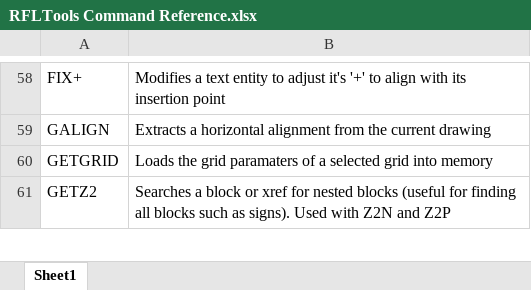
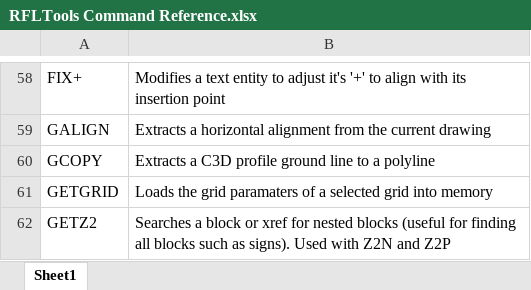
Before and after one commit to RFLTools/RFLTools, an Excel workbook: RFLTools Command Reference.xlsx, sheet Sheet1, drawn as a sheet; only a part is shown, gaps mark what is left out; values as stored, in another font and other column widths than the file's, no borders; the diff names each change by its address in the sheet, - before the commit and + after, or states it on an @@ line.

Commit message:
Added GCOPY
GCOPY - extracts ground profile to polyline

```diff
--- a/RFLTools Command Reference.xlsx (sheet Sheet1)
+++ b/RFLTools Command Reference.xlsx (sheet Sheet1)
+row 60: GCOPY | Extracts a C3D profile ground line to a polyline
```
Also changed, not shown: 3 other files.
